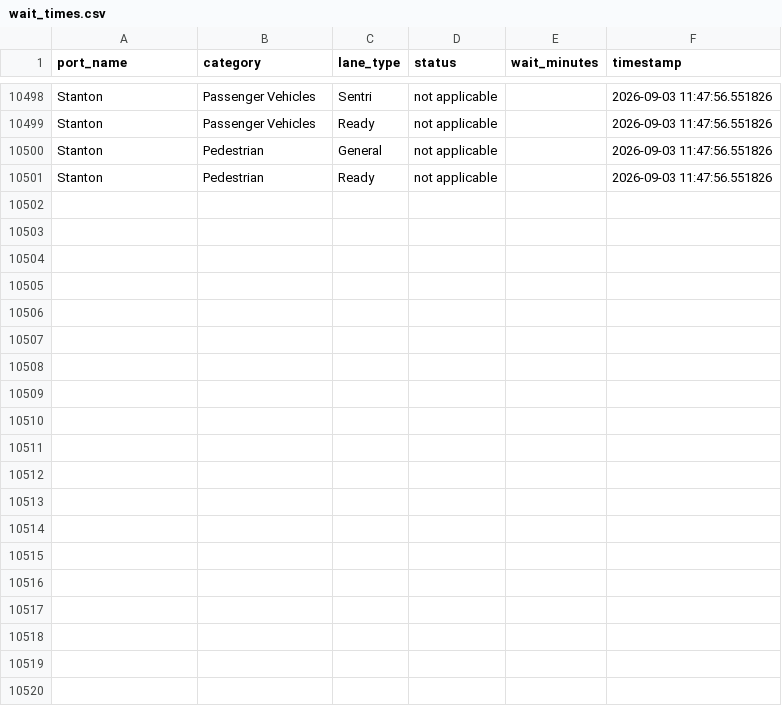
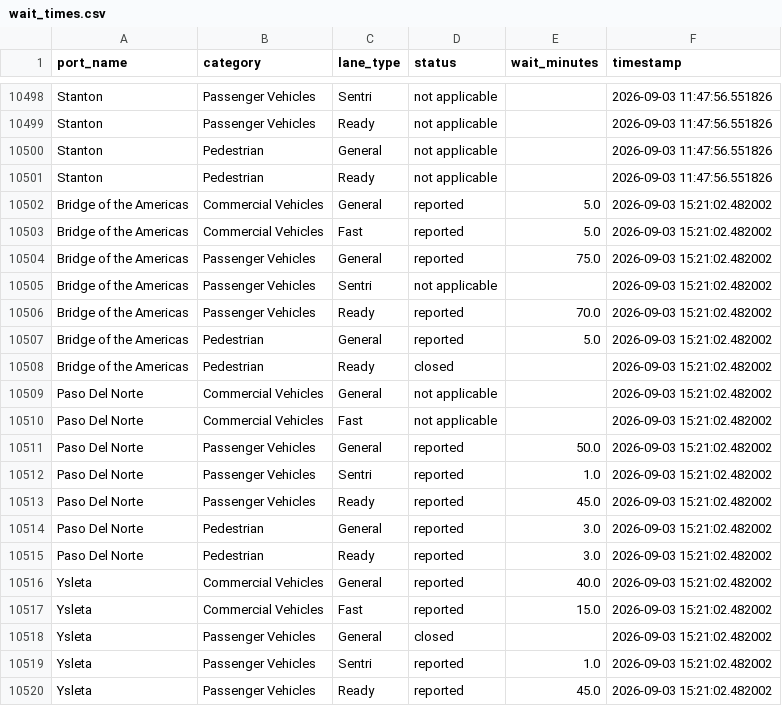
Before and after one commit to ian-vazquez/border-wait-times, a CSV file: data/raw/wait_times.csv, drawn as a sheet; only a part is shown, gaps mark what is left out; the diff covers the shown part only.

```diff
--- a/data/raw/wait_times.csv
+++ b/data/raw/wait_times.csv
@@ -10501 +10501,20 @@ Stanton,Pedestrian,General,not applicable,,2026-09-03 11:47:56.551826
 Stanton,Pedestrian,Ready,not applicable,,2026-09-03 11:47:56.551826
+Bridge of the Americas,Commercial Vehicles,General,reported,5.0,2026-09-03 15:21:02.482002
+Bridge of the Americas,Commercial Vehicles,Fast,reported,5.0,2026-09-03 15:21:02.482002
+Bridge of the Americas,Passenger Vehicles,General,reported,75.0,2026-09-03 15:21:02.482002
+Bridge of the Americas,Passenger Vehicles,Sentri,not applicable,,2026-09-03 15:21:02.482002
+Bridge of the Americas,Passenger Vehicles,Ready,reported,70.0,2026-09-03 15:21:02.482002
+Bridge of the Americas,Pedestrian,General,reported,5.0,2026-09-03 15:21:02.482002
+Bridge of the Americas,Pedestrian,Ready,closed,,2026-09-03 15:21:02.482002
+Paso Del Norte,Commercial Vehicles,General,not applicable,,2026-09-03 15:21:02.482002
+Paso Del Norte,Commercial Vehicles,Fast,not applicable,,2026-09-03 15:21:02.482002
+Paso Del Norte,Passenger Vehicles,General,reported,50.0,2026-09-03 15:21:02.482002
+Paso Del Norte,Passenger Vehicles,Sentri,reported,1.0,2026-09-03 15:21:02.482002
+Paso Del Norte,Passenger Vehicles,Ready,reported,45.0,2026-09-03 15:21:02.482002
+Paso Del Norte,Pedestrian,General,reported,3.0,2026-09-03 15:21:02.482002
+Paso Del Norte,Pedestrian,Ready,reported,3.0,2026-09-03 15:21:02.482002
+Ysleta,Commercial Vehicles,General,reported,40.0,2026-09-03 15:21:02.482002
+Ysleta,Commercial Vehicles,Fast,reported,15.0,2026-09-03 15:21:02.482002
+Ysleta,Passenger Vehicles,General,closed,,2026-09-03 15:21:02.482002
+Ysleta,Passenger Vehicles,Sentri,reported,1.0,2026-09-03 15:21:02.482002
+Ysleta,Passenger Vehicles,Ready,reported,45.0,2026-09-03 15:21:02.482002
```
Also changed, not shown: 9 added rows elsewhere in this file.
